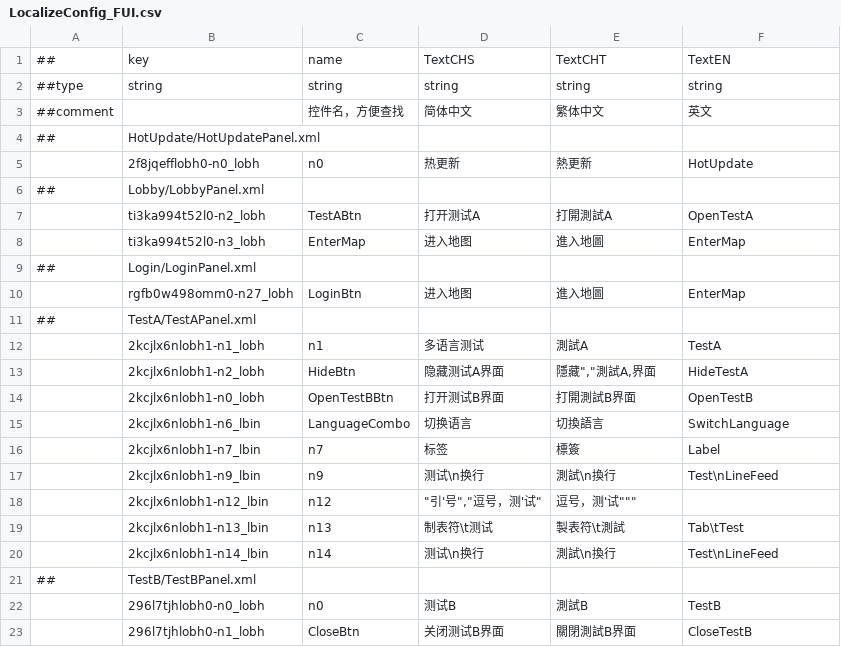
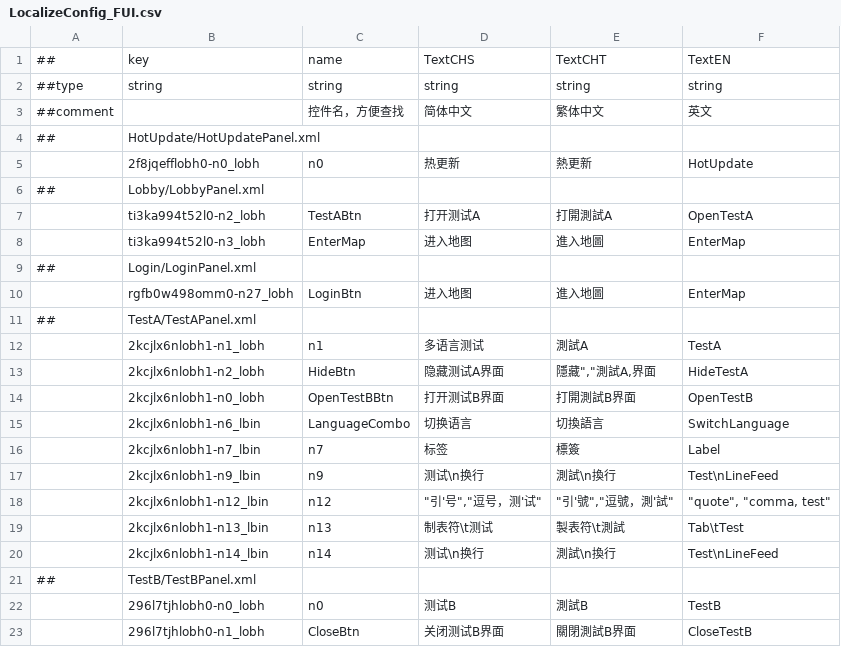
Before and after one commit to IcePower/X-ET7, a CSV file: Unity/Assets/Config/Excel/Datas/LocalizeConfig_FUI.csv, drawn as a sheet.

```diff
--- a/Unity/Assets/Config/Excel/Datas/LocalizeConfig_FUI.csv
+++ b/Unity/Assets/Config/Excel/Datas/LocalizeConfig_FUI.csv
@@ -17,3 +17,3 @@
 ,2kcjlx6nlobh1-n9_lbin,n9,测试\n换行,測試\n換行,Test\nLineFeed
-,2kcjlx6nlobh1-n12_lbin,n12,"""引'号"",""逗号，测'试""","逗号，测'试""""""",
+,2kcjlx6nlobh1-n12_lbin,n12,"""引'号"",""逗号，测'试""","""引'號"",""逗號，測'試""","""quote"", ""comma, test"""
 ,2kcjlx6nlobh1-n13_lbin,n13,制表符\t测试,製表符\t測試,Tab\tTest
```
Also changed, not shown: 13 other files.
